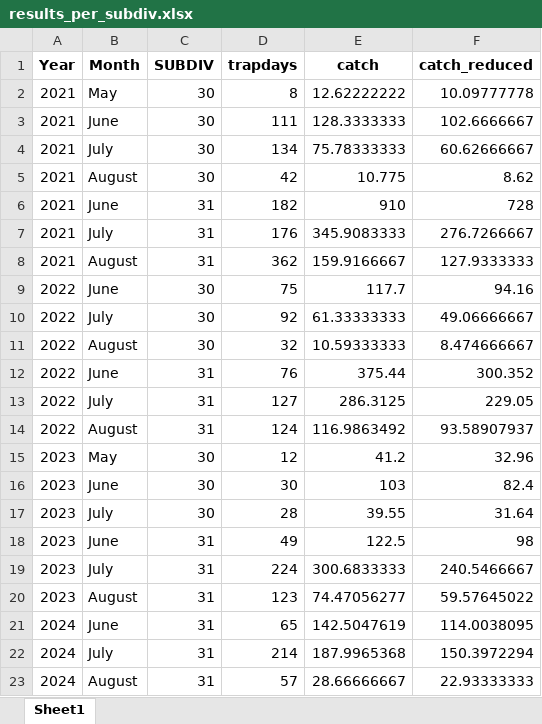
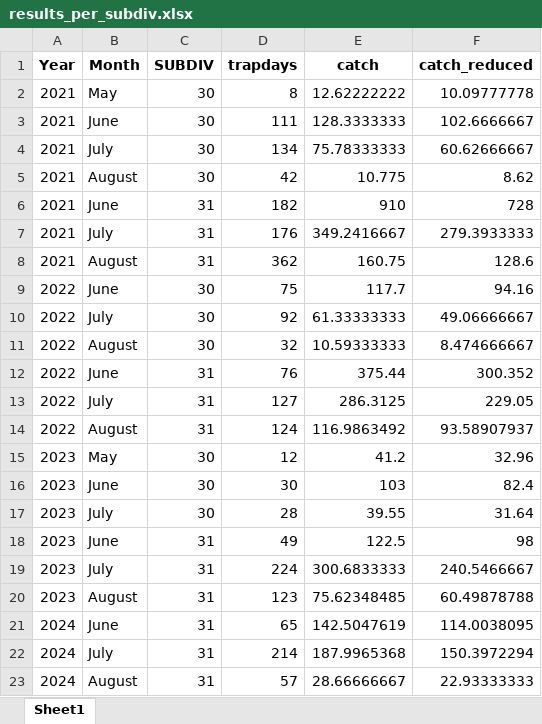
Before and after one commit to SLU-Aqua-salmonids/RecrTraps, an Excel workbook: results_per_subdiv.xlsx, sheet Sheet1, drawn as a sheet; values as stored, in another font and other column widths than the file's, no borders; the diff names each change by its address in the sheet, - before the commit and + after, or states it on an @@ line.

```diff
--- a/results_per_subdiv.xlsx (sheet Sheet1)
+++ b/results_per_subdiv.xlsx (sheet Sheet1)
-E7 (catch): 345.9083333
+E7 (catch): 349.2416667
-F7 (catch_reduced): 276.7266667
+F7 (catch_reduced): 279.3933333
-E8 (catch): 159.9166667
+E8 (catch): 160.75
-F8 (catch_reduced): 127.9333333
+F8 (catch_reduced): 128.6
-E20 (catch): 74.47056277
+E20 (catch): 75.62348485
-F20 (catch_reduced): 59.57645022
+F20 (catch_reduced): 60.49878788
```
Also changed, not shown: 2025_DC_WGBAST_SE_2024_RECR_Coast.xlsx, catch_per_trap.xlsx.
